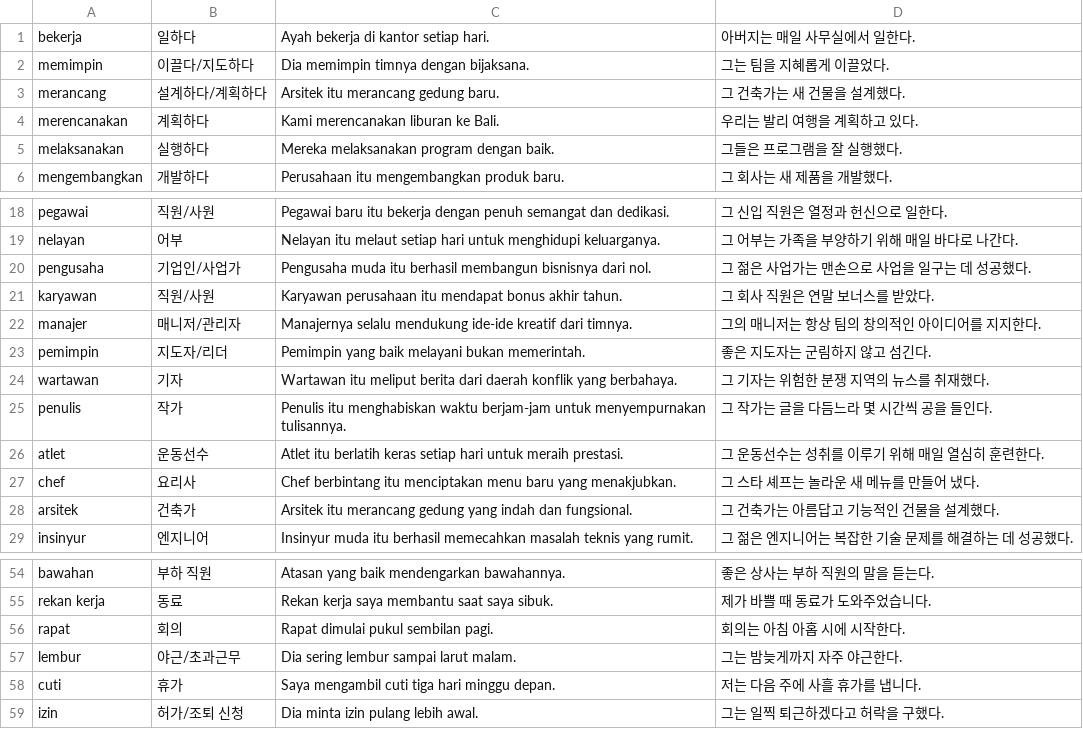
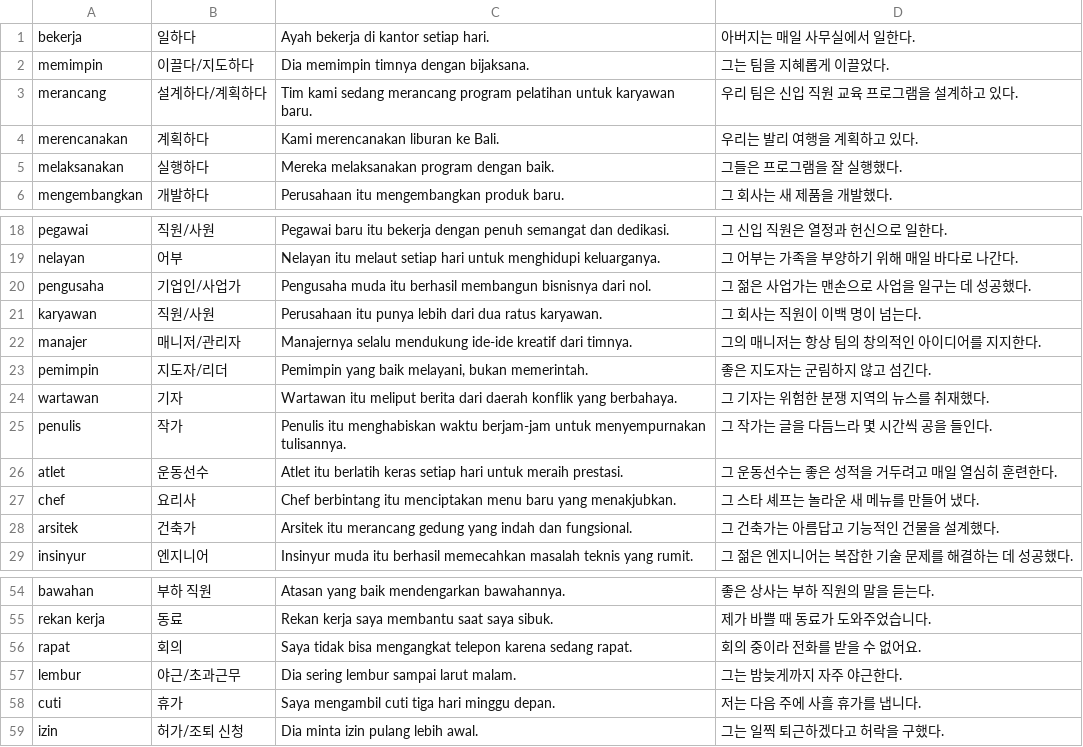
Before and after one commit to cura4world/idkr-buddy, a CSV file: data/categories/22 직업·직장.csv, drawn as a sheet; only a part is shown, gaps mark what is left out.

```diff
--- a/data/categories/22 직업·직장.csv
+++ b/data/categories/22 직업·직장.csv
@@ -2,3 +2,3 @@ bekerja,일하다,Ayah bekerja di kantor setiap hari.,아버지는 매일 사무
 memimpin,이끌다/지도하다,Dia memimpin timnya dengan bijaksana.,그는 팀을 지혜롭게 이끌었다.
-merancang,설계하다/계획하다,Arsitek itu merancang gedung baru.,그 건축가는 새 건물을 설계했다.
+merancang,설계하다/계획하다,Tim kami sedang merancang program pelatihan untuk karyawan baru.,우리 팀은 신입 직원 교육 프로그램을 설계하고 있다.
 merencanakan,계획하다,Kami merencanakan liburan ke Bali.,우리는 발리 여행을 계획하고 있다.
@@ -20,8 +20,8 @@ nelayan,어부,Nelayan itu melaut setiap hari untuk menghidupi keluarganya.,그
 pengusaha,기업인/사업가,Pengusaha muda itu berhasil membangun bisnisnya dari nol.,그 젊은 사업가는 맨손으로 사업을 일구는 데 성공했다.
-karyawan,직원/사원,Karyawan perusahaan itu mendapat bonus akhir tahun.,그 회사 직원은 연말 보너스를 받았다.
+karyawan,직원/사원,Perusahaan itu punya lebih dari dua ratus karyawan.,그 회사는 직원이 이백 명이 넘는다.
 manajer,매니저/관리자,Manajernya selalu mendukung ide-ide kreatif dari timnya.,그의 매니저는 항상 팀의 창의적인 아이디어를 지지한다.
-pemimpin,지도자/리더,Pemimpin yang baik melayani bukan memerintah.,좋은 지도자는 군림하지 않고 섬긴다.
+pemimpin,지도자/리더,"Pemimpin yang baik melayani, bukan memerintah.",좋은 지도자는 군림하지 않고 섬긴다.
 wartawan,기자,Wartawan itu meliput berita dari daerah konflik yang berbahaya.,그 기자는 위험한 분쟁 지역의 뉴스를 취재했다.
 penulis,작가,Penulis itu menghabiskan waktu berjam-jam untuk menyempurnakan tulisannya.,그 작가는 글을 다듬느라 몇 시간씩 공을 들인다.
-atlet,운동선수,Atlet itu berlatih keras setiap hari untuk meraih prestasi.,그 운동선수는 성취를 이루기 위해 매일 열심히 훈련한다.
+atlet,운동선수,Atlet itu berlatih keras setiap hari untuk meraih prestasi.,그 운동선수는 좋은 성적을 거두려고 매일 열심히 훈련한다.
 chef,요리사,Chef berbintang itu menciptakan menu baru yang menakjubkan.,그 스타 셰프는 놀라운 새 메뉴를 만들어 냈다.
@@ -55,3 +55,3 @@ bawahan,부하 직원,Atasan yang baik mendengarkan bawahannya.,좋은 상사는
 rekan kerja,동료,Rekan kerja saya membantu saat saya sibuk.,제가 바쁠 때 동료가 도와주었습니다.
-rapat,회의,Rapat dimulai pukul sembilan pagi.,회의는 아침 아홉 시에 시작한다.
+rapat,회의,Saya tidak bisa mengangkat telepon karena sedang rapat.,회의 중이라 전화를 받을 수 없어요.
 lembur,야근/초과근무,Dia sering lembur sampai larut malam.,그는 밤늦게까지 자주 야근한다.
```
Also changed, not shown: data/categories/23 교육·학교.csv, data/categories/24 의료·병원.csv, 5 other files.
